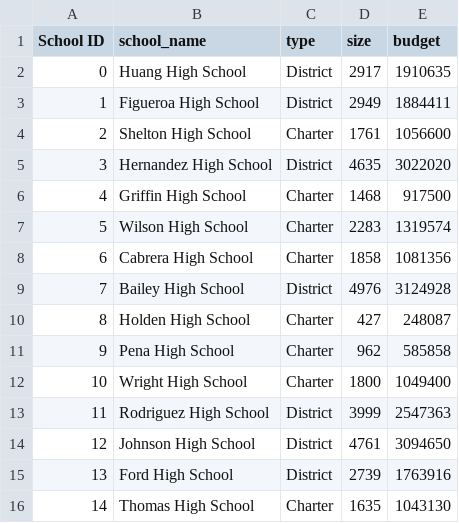
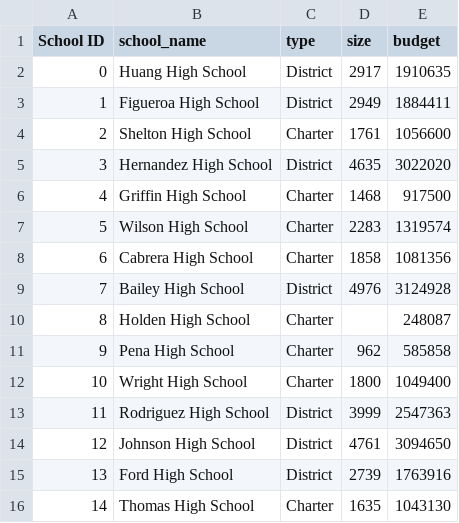
Before and after one commit to hieppham8083/School_District_Analysis, a CSV file: Resources/schools_complete.csv, drawn as a sheet.

Commit message:
cleaning student data

```diff
--- a/Resources/schools_complete.csv
+++ b/Resources/schools_complete.csv
@@ -9,3 +9,3 @@ School ID,school_name,type,size,budget
 7,Bailey High School,District,4976,3124928
-8,Holden High School,Charter,427,248087
+8,Holden High School,Charter,,248087
 9,Pena High School,Charter,962,585858
```
Also changed, not shown: 6 other files.
